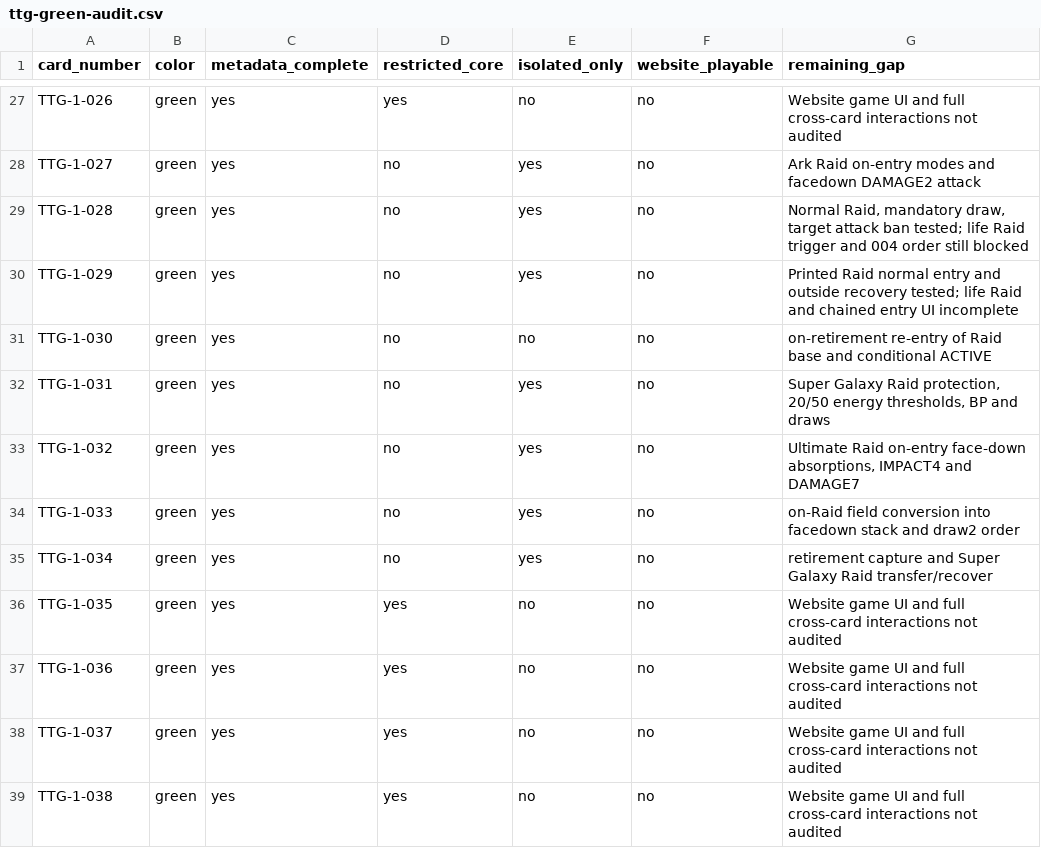
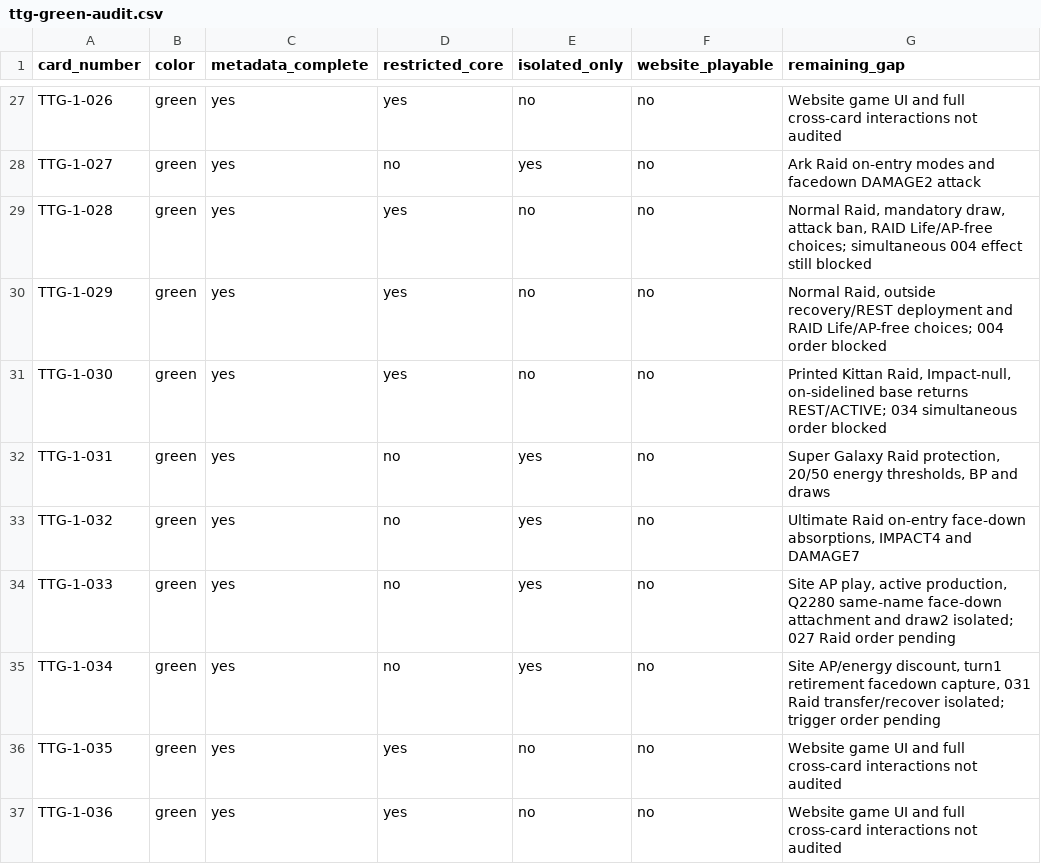
Before and after one commit to will00t-debug/Ua, a CSV file: data/ttg-green-audit.csv, drawn as a sheet; only a part is shown, gaps mark what is left out; the shorter side is filled out with more unchanged rows.

Commit message:
audit(ttg): five-card batch 028/029/030 core plus 033/034 isolated; 34 restricted vs 7 pending

```diff
--- a/data/ttg-green-audit.csv
+++ b/data/ttg-green-audit.csv
@@ -28,9 +28,9 @@ TTG-1-026,green,yes,yes,no,no,"Website game UI and full cross-card interactions
 TTG-1-027,green,yes,no,yes,no,"Ark Raid on-entry modes and facedown DAMAGE2 attack"
-TTG-1-028,green,yes,no,yes,no,"Normal Raid, mandatory draw, target attack ban tested; life Raid trigger and 004 order still blocked"
-TTG-1-029,green,yes,no,yes,no,"Printed Raid normal entry and outside recovery tested; life Raid and chained entry UI incomplete"
-TTG-1-030,green,yes,no,no,no,"on-retirement re-entry of Raid base and conditional ACTIVE"
+TTG-1-028,green,yes,yes,no,no,"Normal Raid, mandatory draw, attack ban, RAID Life/AP-free choices; simultaneous 004 effect still blocked"
+TTG-1-029,green,yes,yes,no,no,"Normal Raid, outside recovery/REST deployment and RAID Life/AP-free choices; 004 order blocked"
+TTG-1-030,green,yes,yes,no,no,"Printed Kittan Raid, Impact-null, on-sidelined base returns REST/ACTIVE; 034 simultaneous order blocked"
 TTG-1-031,green,yes,no,yes,no,"Super Galaxy Raid protection, 20/50 energy thresholds, BP and draws"
 TTG-1-032,green,yes,no,yes,no,"Ultimate Raid on-entry face-down absorptions, IMPACT4 and DAMAGE7"
-TTG-1-033,green,yes,no,yes,no,"on-Raid field conversion into facedown stack and draw2 order"
-TTG-1-034,green,yes,no,yes,no,"retirement capture and Super Galaxy Raid transfer/recover"
+TTG-1-033,green,yes,no,yes,no,"Site AP play, active production, Q2280 same-name face-down attachment and draw2 isolated; 027 Raid order pending"
+TTG-1-034,green,yes,no,yes,no,"Site AP/energy discount, turn1 retirement facedown capture, 031 Raid transfer/recover isolated; trigger order pending"
 TTG-1-035,green,yes,yes,no,no,"Website game UI and full cross-card interactions not audited"
```
